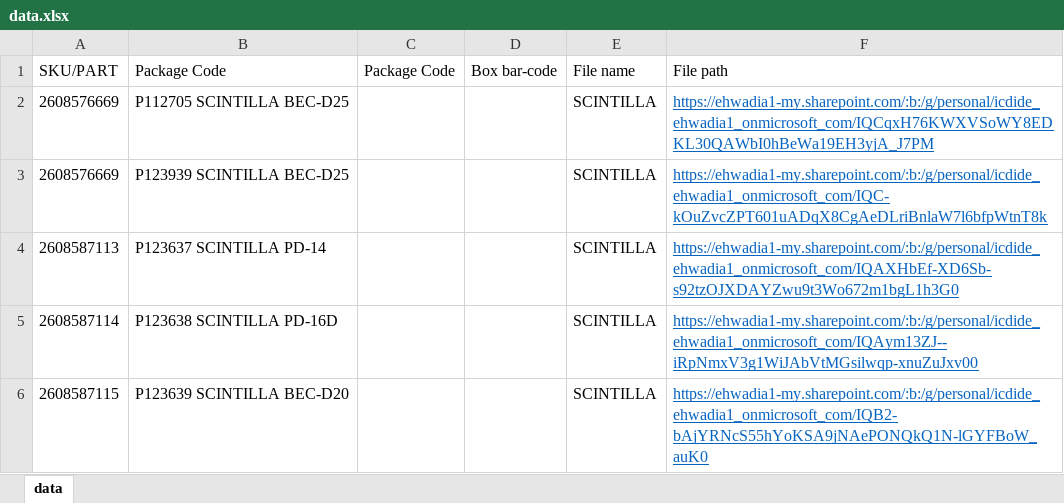
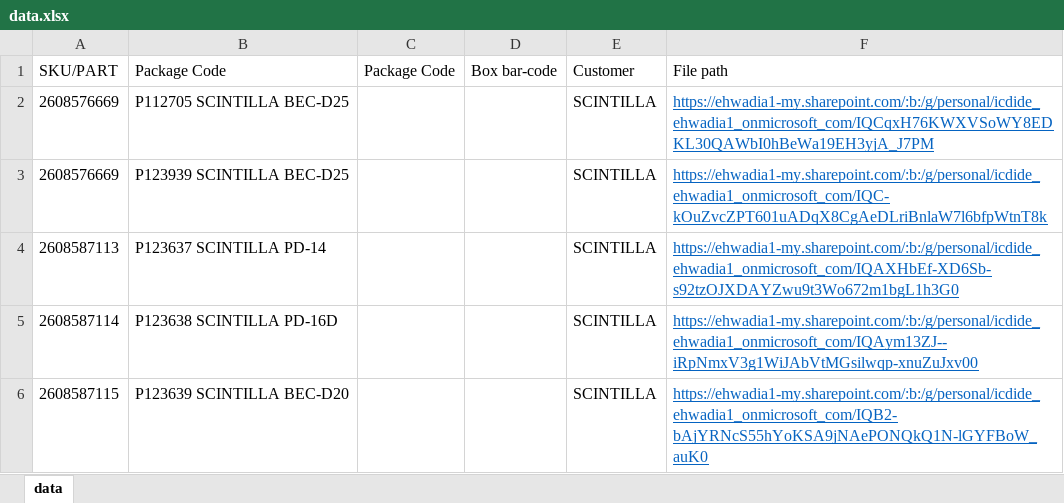
Before and after one commit to icdide/quality, an Excel workbook: data.xlsx, sheet data, drawn as a sheet; only a part is shown; values as stored, in another font and other column widths than the file's, no borders; the diff names each change by its address in the sheet, - before the commit and + after, or states it on an @@ line.

Commit message:
Add files via upload

```diff
--- a/data.xlsx (sheet data)
+++ b/data.xlsx (sheet data)
-E1: File name
+E1: Customer
```
